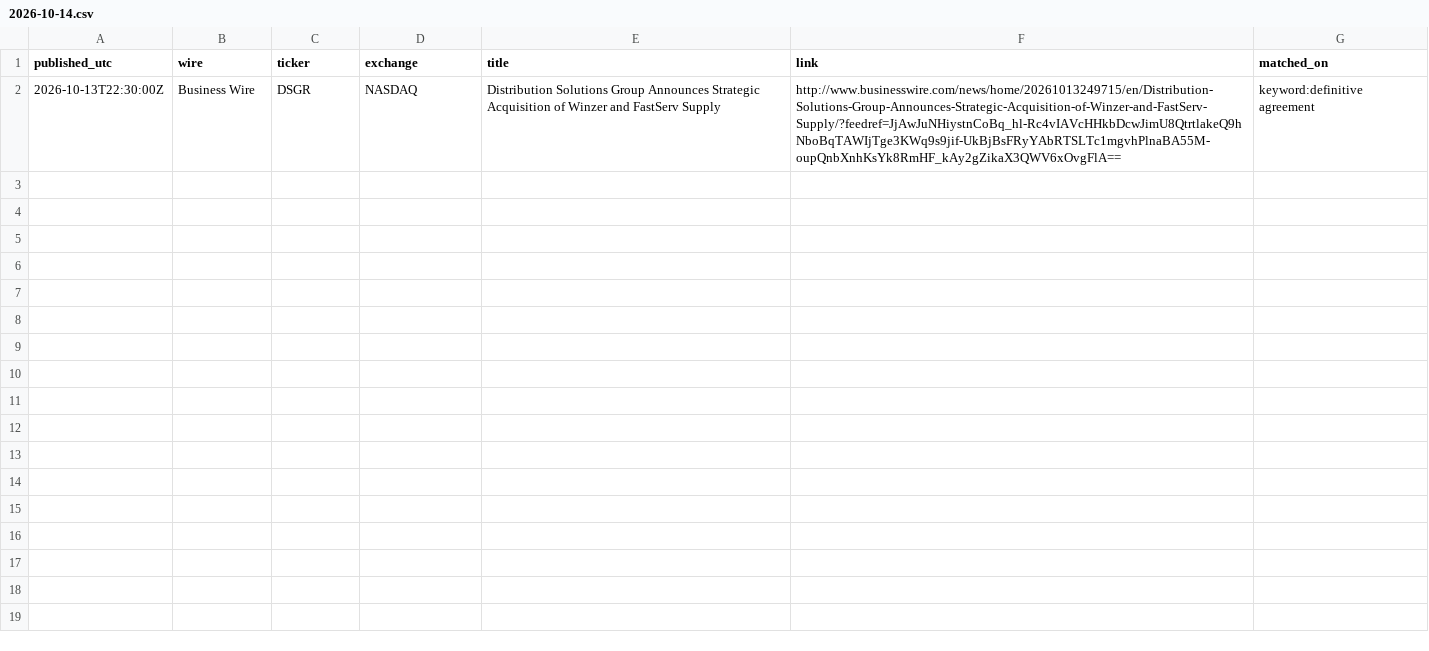
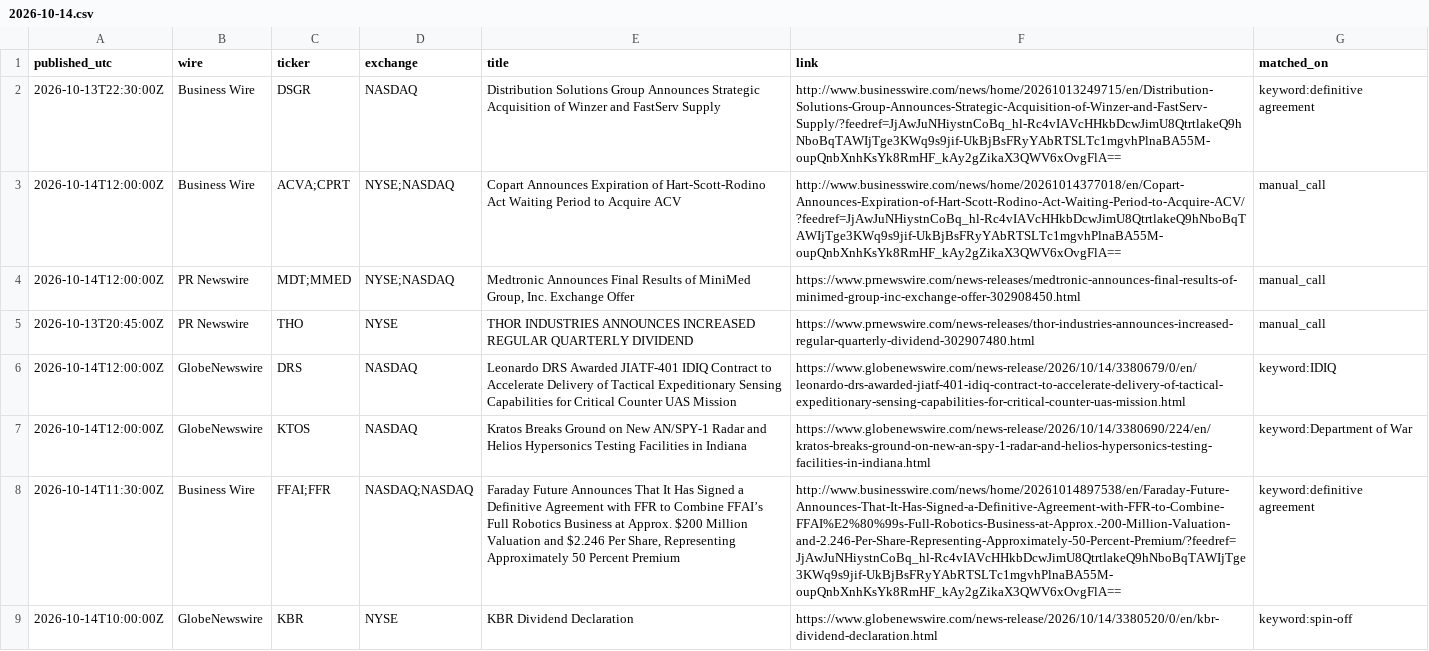
Before and after one commit to astonmonnach/signal-research, a CSV file: data/press/2026-10-14.csv, drawn as a sheet; the diff names each change by its address in the sheet, - before the commit and + after, or states it on an @@ line.

Commit message:
press wires 2026-10-14T14:50Z

```diff
--- a/data/press/2026-10-14.csv
+++ b/data/press/2026-10-14.csv
+row 3: 2026-10-14T12:00:00Z | Business Wire | ACVA;CPRT | NYSE;NASDAQ | Copart Announces Expiration of Hart-Scott-Rodino Act Waiting Period to Acquire ACV | http://www.businesswire.com/news/home/20261014377018/en/Copart-Announces-Expiration-of-Hart-Scott-Rodino-Act-Waiting-Period-to-Acquire-ACV/?feedref=JjAwJuNHiystnCoBq_hl-Rc4vIAVcHHkbDcwJimU8QtrtlakeQ9hNboBqTAWIjTge3KWq9s9jif-UkBjBsFRyYAbRTSLTc1mgvhPlnaBA55M-oupQnbXnhKsYk8RmHF_kAy2gZikaX3QWV6xOvgFlA== | manual_call
+row 4: 2026-10-14T12:00:00Z | PR Newswire | MDT;MMED | NYSE;NASDAQ | Medtronic Announces Final Results of MiniMed Group, Inc. Exchange Offer | https://www.prnewswire.com/news-releases/medtronic-announces-final-results-of-minimed-group-inc-exchange-offer-302908450.html | manual_call
+row 5: 2026-10-13T20:45:00Z | PR Newswire | THO | NYSE | THOR INDUSTRIES ANNOUNCES INCREASED REGULAR QUARTERLY DIVIDEND | https://www.prnewswire.com/news-releases/thor-industries-announces-increased-regular-quarterly-dividend-302907480.html | manual_call
+row 6: 2026-10-14T12:00:00Z | GlobeNewswire | DRS | NASDAQ | Leonardo DRS Awarded JIATF-401 IDIQ Contract to Accelerate Delivery of Tactical Expeditionary Sensing Capabilities for Critical Counter UAS Mission | https://www.globenewswire.com/news-release/2026/10/14/3380679/0/en/leonardo-drs-awarded-jiatf-401-idiq-contract-to-accelerate-delivery-of-tactical-expeditionary-sensing-capabilities-for-critical-counter-uas-mission.html | keyword:IDIQ
+row 7: 2026-10-14T12:00:00Z | GlobeNewswire | KTOS | NASDAQ | Kratos Breaks Ground on New AN/SPY-1 Radar and Helios Hypersonics Testing Facilities in Indiana | https://www.globenewswire.com/news-release/2026/10/14/3380690/224/en/kratos-breaks-ground-on-new-an-spy-1-radar-and-helios-hypersonics-testing-facilities-in-indiana.html | keyword:Department of War
+row 8: 2026-10-14T11:30:00Z | Business Wire | FFAI;FFR | NASDAQ;NASDAQ | Faraday Future Announces That It Has Signed a Definitive Agreement with FFR to Combine FFAI’s Full Robotics Business at Approx. $200 Million Valuation and $2.246 Per Share, Representing Approximately 50 Percent Premium | http://www.businesswire.com/news/home/20261014897538/en/Faraday-Future-Announces-That-It-Has-Signed-a-Definitive-Agreement-with-FFR-to-Combine-FFAI%E2%80%99s-Full-Robotics-Business-at-Approx.-200-Million-Valuation-and-2.246-Per-Share-Representing-Approximately-50-Percent-Premium/?feedref=JjAwJuNHiystnCoBq_hl-Rc4vIAVcHHkbDcwJimU8QtrtlakeQ9hNboBqTAWIjTge3KWq9s9jif-UkBjBsFRyYAbRTSLTc1mgvhPlnaBA55M-oupQnbXnhKsYk8RmHF_kAy2gZikaX3QWV6xOvgFlA== | keyword:definitive agreement
+row 9: 2026-10-14T10:00:00Z | GlobeNewswire | KBR | NYSE | KBR Dividend Declaration | https://www.globenewswire.com/news-release/2026/10/14/3380520/0/en/kbr-dividend-declaration.html | keyword:spin-off
```
Also changed, not shown: 3 other files.
